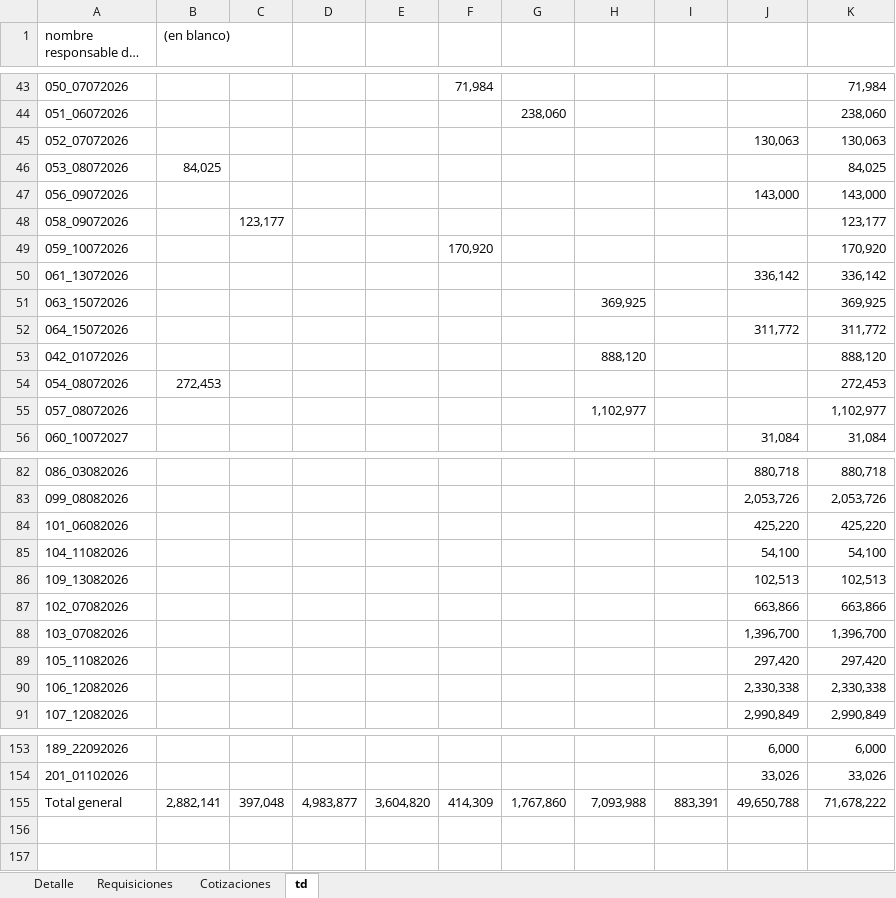
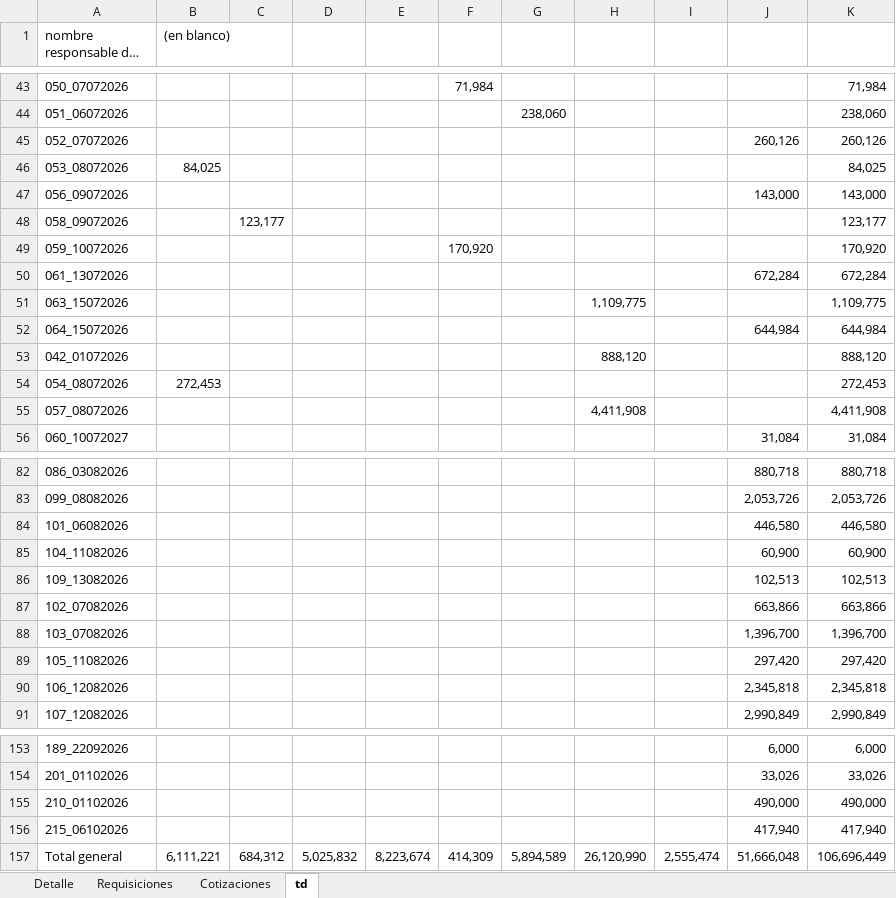
Before and after one commit to RodrigoCay/RequiAA, an Excel workbook: Detalle solicitudes OC.xlsx, sheet td, drawn as a sheet; only a part is shown, gaps mark what is left out; long unchanged cells end in …; values as stored, in another font and other column widths than the file's, no borders; addresses are those after the commit; the diff covers the shown part only; the diff names each change by its address in the sheet, - before the commit and + after, or states it on an @@ line.

```diff
--- a/Detalle solicitudes OC.xlsx (sheet td)
+++ b/Detalle solicitudes OC.xlsx (sheet td)
-J45: 130,063
+J45: 260,126
-K45: 130,063
+K45: 260,126
-J50: 336,142
+J50: 672,284
-K50: 336,142
+K50: 672,284
-H51: 369,925
+H51: 1,109,775
-K51: 369,925
+K51: 1,109,775
-J52: 311,772
+J52: 644,984
-K52: 311,772
+K52: 644,984
-H55: 1,102,977
+H55: 4,411,908
-K55: 1,102,977
+K55: 4,411,908
-J84: 425,220
+J84: 446,580
-K84: 425,220
+K84: 446,580
-J85: 54,100
+J85: 60,900
-K85: 54,100
+K85: 60,900
-J90: 2,330,338
+J90: 2,345,818
-K90: 2,330,338
+K90: 2,345,818
+row 155: 210_01102026 |  |  |  |  |  |  |  |  | 490,000 | 490,000
+row 156: 215_06102026 |  |  |  |  |  |  |  |  | 417,940 | 417,940
-B157 ((en blanco)): 2,882,141
+B157 ((en blanco)): 6,111,221
-C157: 397,048
+C157: 684,312
-D157: 4,983,877
+D157: 5,025,832
-E157: 3,604,820
+E157: 8,223,674
-G157: 1,767,860
+G157: 5,894,589
-H157: 7,093,988
+H157: 26,120,990
-I157: 883,391
+I157: 2,555,474
-J157: 49,650,788
+J157: 51,666,048
-K157: 71,678,222
+K157: 106,696,449
```
Also changed, not shown: 1 added row, 1 removed row and 36 edited cells elsewhere in this sheet, sheet Detalle, sheet Requisiciones, sheet Cotizaciones, 1 other file.
